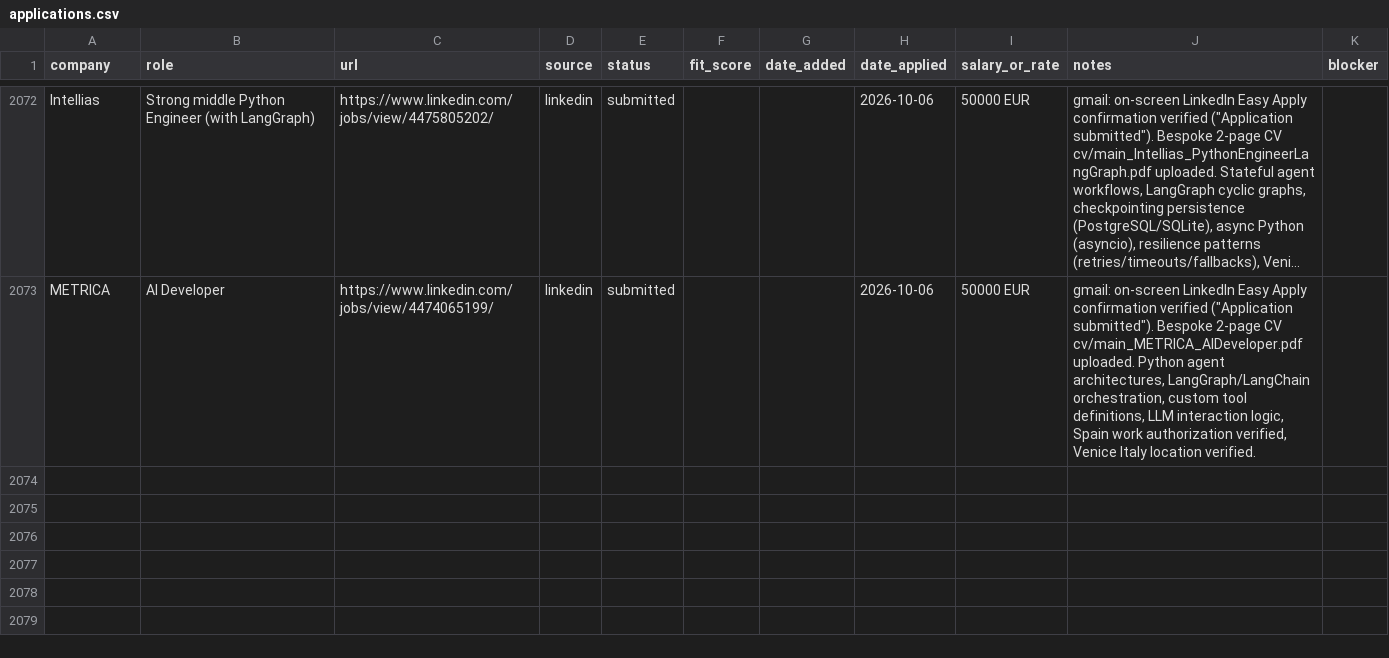
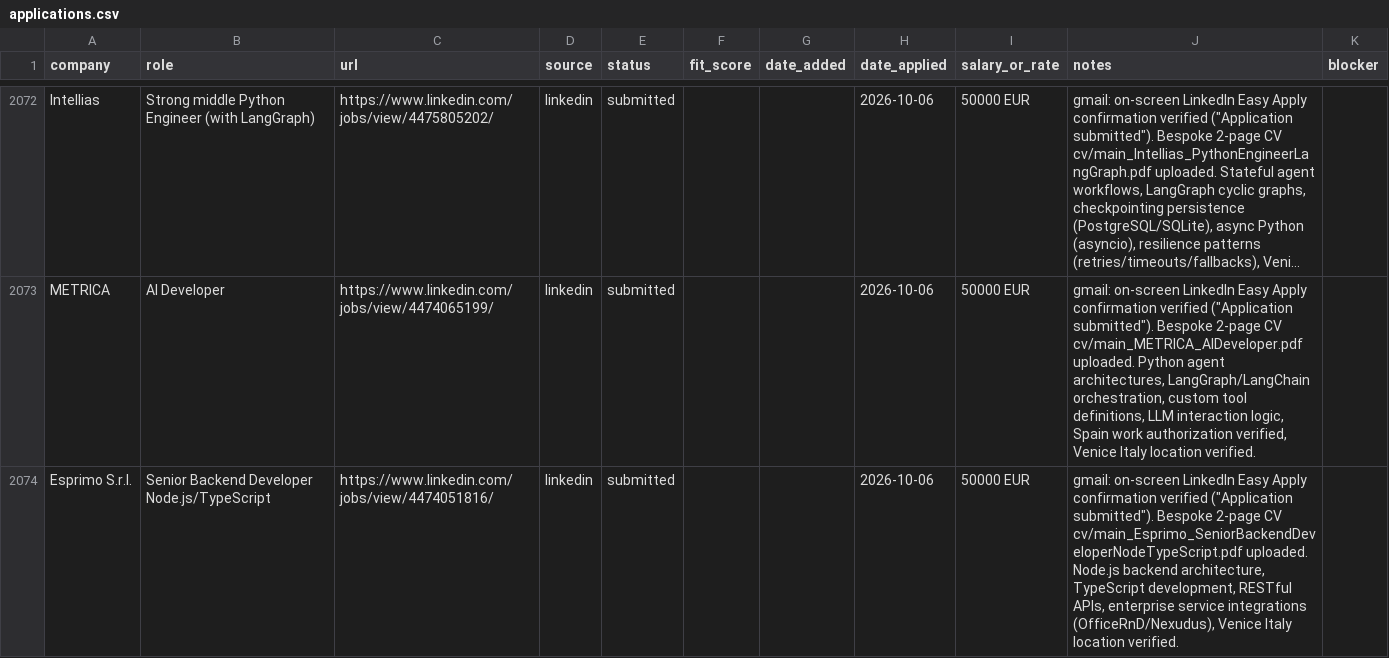
Before and after one commit to prab-gupta/job-hunt, a CSV file: applications.csv, drawn as a sheet; only a part is shown, gaps mark what is left out; long unchanged cells end in …; the diff names each change by its address in the sheet, - before the commit and + after, or states it on an @@ line.

Commit message:
feat(application): submit Esprimo Senior Backend Developer Node.js/TypeScript via LinkedIn Easy Apply with bespoke CV

```diff
--- a/applications.csv
+++ b/applications.csv
+row 2074: Esprimo S.r.l. | Senior Backend Developer Node.js/TypeScript | https://www.linkedin.com/jobs/view/4474051816/ | linkedin | submitted |  |  | 2026-10-06 | 50000 EUR | gmail: on-screen LinkedIn Easy Apply confirmation verified ("Application submitted"). Bespoke 2-page CV cv/main_Esprimo_SeniorBackendDeveloperNodeTypeScript.pdf uploaded. Node.js backend architecture, TypeScript development, RESTful APIs, enterprise service integrations (OfficeRnD/Nexudus), Venice Italy location verified.
```
Also changed, not shown: data/csvs/applications.csv, loop/applications.csv, 2 other files.
